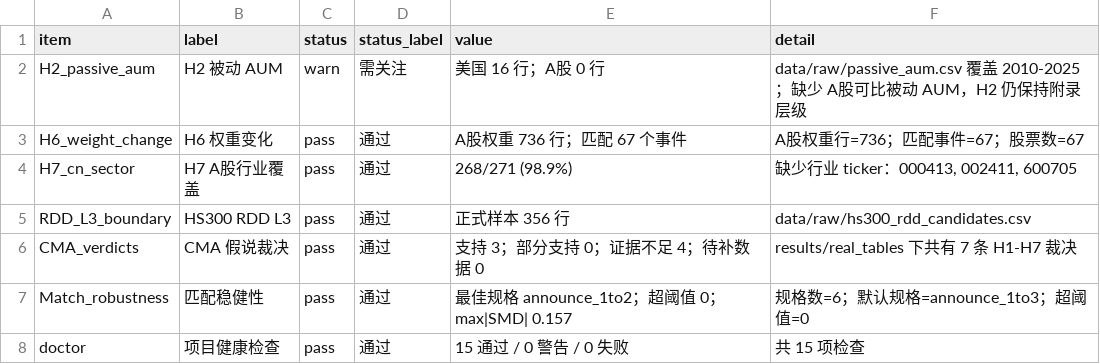
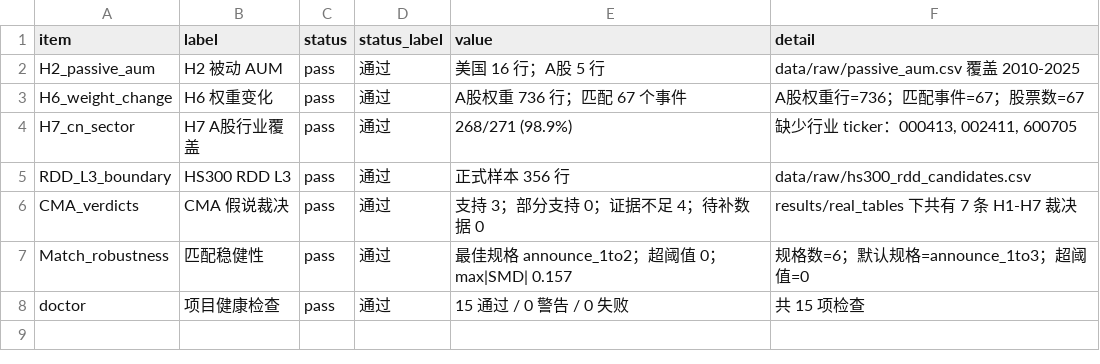
Before and after one commit to Leonard-Don/index-inclusion-research, a CSV file: results/real_tables/evidence_refresh_manifest.csv, drawn as a sheet.

Commit message:
chore: refresh real-evidence artifacts after H2 CN AUM fill
Auto-generated artifact churn from `index-inclusion-refresh-real-evidence`
+ `make ci` after the H2 CN AUM rows landed:

- evidence_refresh_manifest.csv: H2_passive_aum flips warn → pass
  ("美国 16 行；A股 0 行 ... 仍保持附录层级"
   → "美国 16 行；A股 5 行 ... 覆盖 2010-2025").
- Hypothesis verdicts unchanged (PAP diff shows 0 / 0 / 0 / 7), since
  `_h2` only consumes the US series for verdict computation; CN rows
  shift evidence coverage, not verdict direction.
- Real figures, regression tables, and HS300 RDD summaries regenerated
  with deterministic rounding fluctuations.

```diff
--- a/results/real_tables/evidence_refresh_manifest.csv
+++ b/results/real_tables/evidence_refresh_manifest.csv
@@ -1,3 +1,3 @@
 item,label,status,status_label,value,detail
-H2_passive_aum,H2 被动 AUM,warn,需关注,美国 16 行；A股 0 行,data/raw/passive_aum.csv 覆盖 2010-2025；缺少 A股可比被动 AUM，H2 仍保持附录层级
+H2_passive_aum,H2 被动 AUM,pass,通过,美国 16 行；A股 5 行,data/raw/passive_aum.csv 覆盖 2010-2025
 H6_weight_change,H6 权重变化,pass,通过,A股权重 736 行；匹配 67 个事件,A股权重行=736；匹配事件=67；股票数=67
```
Also changed, not shown: results/real_regressions/match_balance.csv, results/real_regressions/match_diagnostics.csv, 37 other files.
